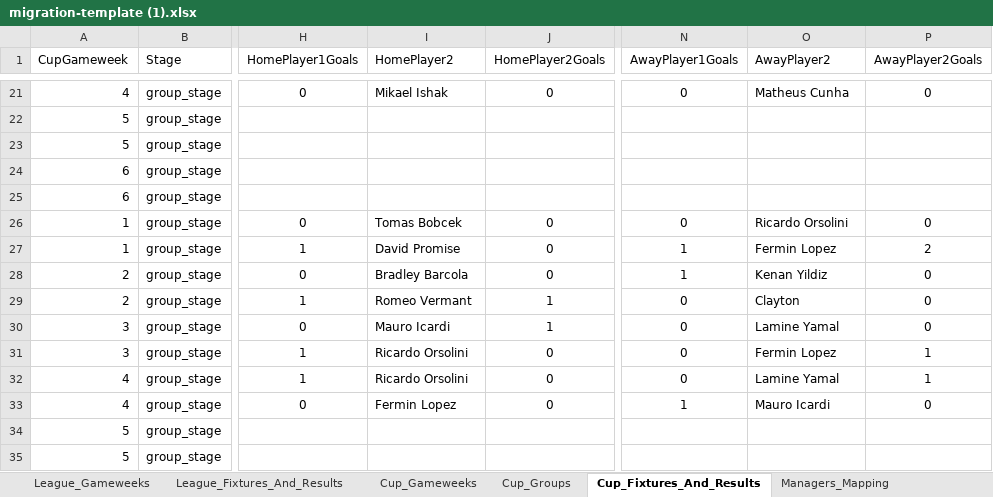
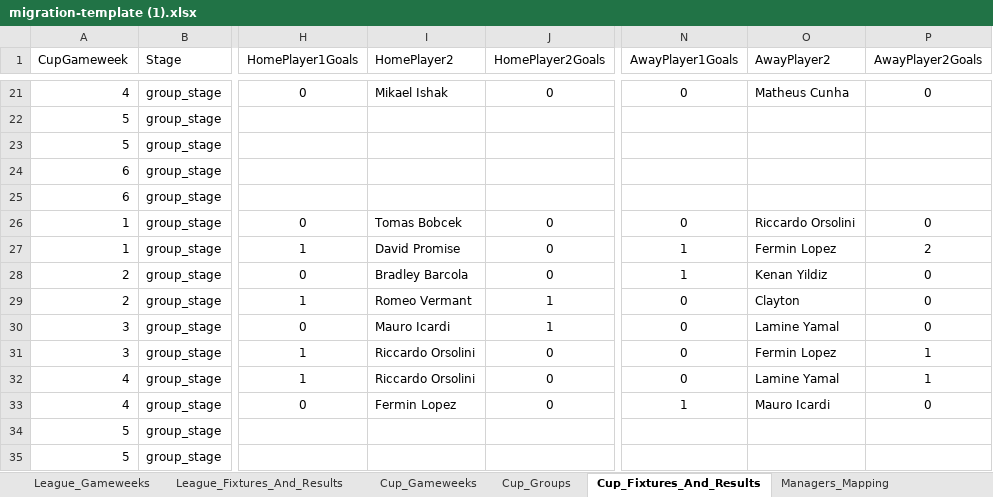
Before and after one commit to michaeljajo/Pilkarzyki, an Excel workbook: migrations/migration-template (1).xlsx, sheet Cup_Fixtures_And_Results, drawn as a sheet; only a part is shown, gaps mark what is left out; values as stored, in another font and other column widths than the file's, no borders; the diff names each change by its address in the sheet, - before the commit and + after, or states it on an @@ line.

```diff
--- a/migrations/migration-template (1).xlsx (sheet Cup_Fixtures_And_Results)
+++ b/migrations/migration-template (1).xlsx (sheet Cup_Fixtures_And_Results)
-O26 (AwayPlayer2): Ricardo Orsolini
+O26 (AwayPlayer2): Riccardo Orsolini
-I31:I32 (HomePlayer2): Ricardo Orsolini
+I31:I32 (HomePlayer2): Riccardo Orsolini
```
Also changed, not shown: sheet League_Fixtures_And_Results, 39 other files.
